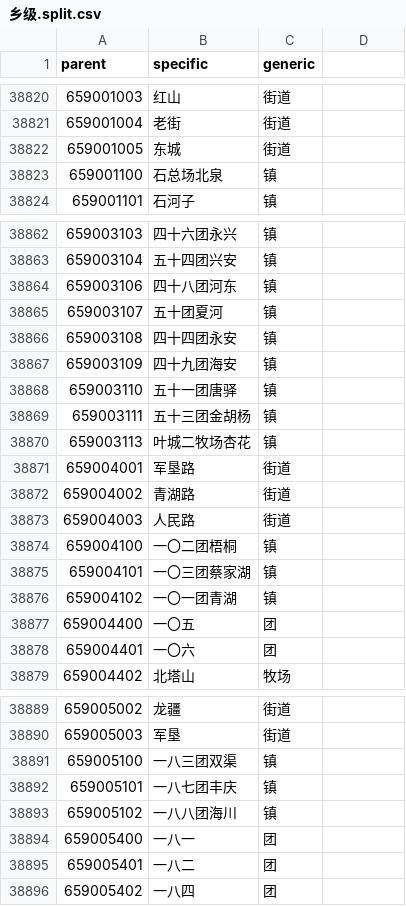
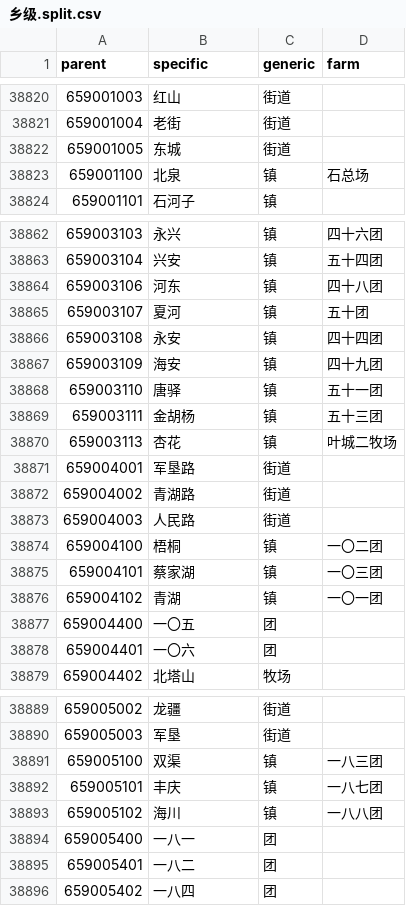
Before and after one commit to hantingroup/HTDictionary, a CSV file: 行政区划/乡级.split.csv, drawn as a sheet; only a part is shown, gaps mark what is left out; the diff covers the shown part only.

Commit message:
fix(行政区划): update README and split CSV format to include 'farm' field

```diff
--- a/行政区划/乡级.split.csv
+++ b/行政区划/乡级.split.csv
@@ -1 +1 @@
-parent,specific,generic
+parent,specific,generic,farm
@@ -38822,3 +38822,3 @@
 659001005,东城,街道
-659001100,石总场北泉,镇
+659001100,北泉,镇,石总场
 659001101,石河子,镇
@@ -38862,10 +38862,10 @@
-659003103,四十六团永兴,镇
-659003104,五十四团兴安,镇
-659003106,四十八团河东,镇
-659003107,五十团夏河,镇
-659003108,四十四团永安,镇
-659003109,四十九团海安,镇
-659003110,五十一团唐驿,镇
-659003111,五十三团金胡杨,镇
-659003113,叶城二牧场杏花,镇
+659003103,永兴,镇,四十六团
+659003104,兴安,镇,五十四团
+659003106,河东,镇,四十八团
+659003107,夏河,镇,五十团
+659003108,永安,镇,四十四团
+659003109,海安,镇,四十九团
+659003110,唐驿,镇,五十一团
+659003111,金胡杨,镇,五十三团
+659003113,杏花,镇,叶城二牧场
 659004001,军垦路,街道
@@ -38873,5 +38873,5 @@
 659004003,人民路,街道
-659004100,一〇二团梧桐,镇
-659004101,一〇三团蔡家湖,镇
-659004102,一〇一团青湖,镇
+659004100,梧桐,镇,一〇二团
+659004101,蔡家湖,镇,一〇三团
+659004102,青湖,镇,一〇一团
 659004400,一〇五,团
@@ -38890,5 +38890,5 @@
 659005003,军垦,街道
-659005100,一八三团双渠,镇
-659005101,一八七团丰庆,镇
-659005102,一八八团海川,镇
+659005100,双渠,镇,一八三团
+659005101,丰庆,镇,一八七团
+659005102,海川,镇,一八八团
 659005400,一八一,团
```
Also changed, not shown: 120 edited cells elsewhere in this file, 1 other file.
